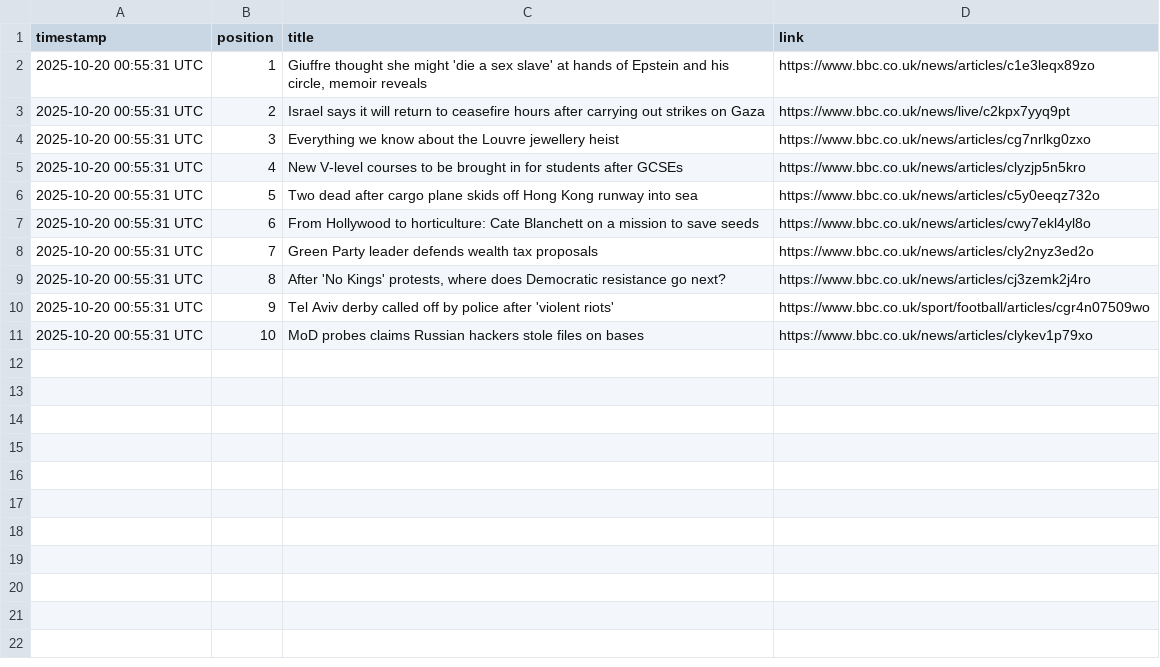
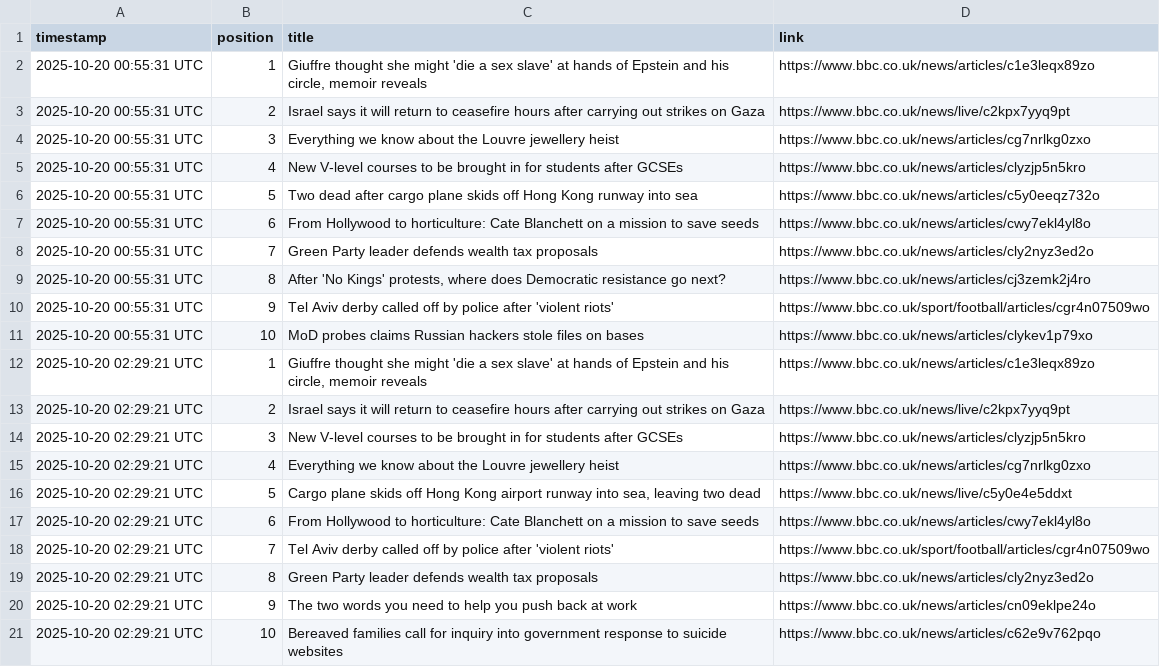
Before and after one commit to alastairherd/bbc_news_logger, a CSV file: data/bbc_front_page_promos_2025-10-20.csv, drawn as a sheet.

```diff
--- a/data/bbc_front_page_promos_2025-10-20.csv
+++ b/data/bbc_front_page_promos_2025-10-20.csv
@@ -11 +11,11 @@ timestamp,position,title,link
 2025-10-20 00:55:31 UTC,10,MoD probes claims Russian hackers stole files on bases,https://www.bbc.co.uk/news/articles/clykev1p79xo
+2025-10-20 02:29:21 UTC,1,"Giuffre thought she might 'die a sex slave' at hands of Epstein and his circle, memoir reveals",https://www.bbc.co.uk/news/articles/c1e3leqx89zo
+2025-10-20 02:29:21 UTC,2,Israel says it will return to ceasefire hours after carrying out strikes on Gaza,https://www.bbc.co.uk/news/live/c2kpx7yyq9pt
+2025-10-20 02:29:21 UTC,3,New V-level courses to be brought in for students after GCSEs,https://www.bbc.co.uk/news/articles/clyzjp5n5kro
+2025-10-20 02:29:21 UTC,4,Everything we know about the Louvre jewellery heist,https://www.bbc.co.uk/news/articles/cg7nrlkg0zxo
+2025-10-20 02:29:21 UTC,5,"Cargo plane skids off Hong Kong airport runway into sea, leaving two dead",https://www.bbc.co.uk/news/live/c5y0e4e5ddxt
+2025-10-20 02:29:21 UTC,6,From Hollywood to horticulture: Cate Blanchett on a mission to save seeds,https://www.bbc.co.uk/news/articles/cwy7ekl4yl8o
+2025-10-20 02:29:21 UTC,7,Tel Aviv derby called off by police after 'violent riots',https://www.bbc.co.uk/sport/football/articles/cgr4n07509wo
+2025-10-20 02:29:21 UTC,8,Green Party leader defends wealth tax proposals,https://www.bbc.co.uk/news/articles/cly2nyz3ed2o
+2025-10-20 02:29:21 UTC,9,The two words you need to help you push back at work,https://www.bbc.co.uk/news/articles/cn09eklpe24o
+2025-10-20 02:29:21 UTC,10,Bereaved families call for inquiry into government response to suicide websites,https://www.bbc.co.uk/news/articles/c62e9v762pqo
```
Also changed, not shown: data/bbc_most_read_2025-10-20.csv.
